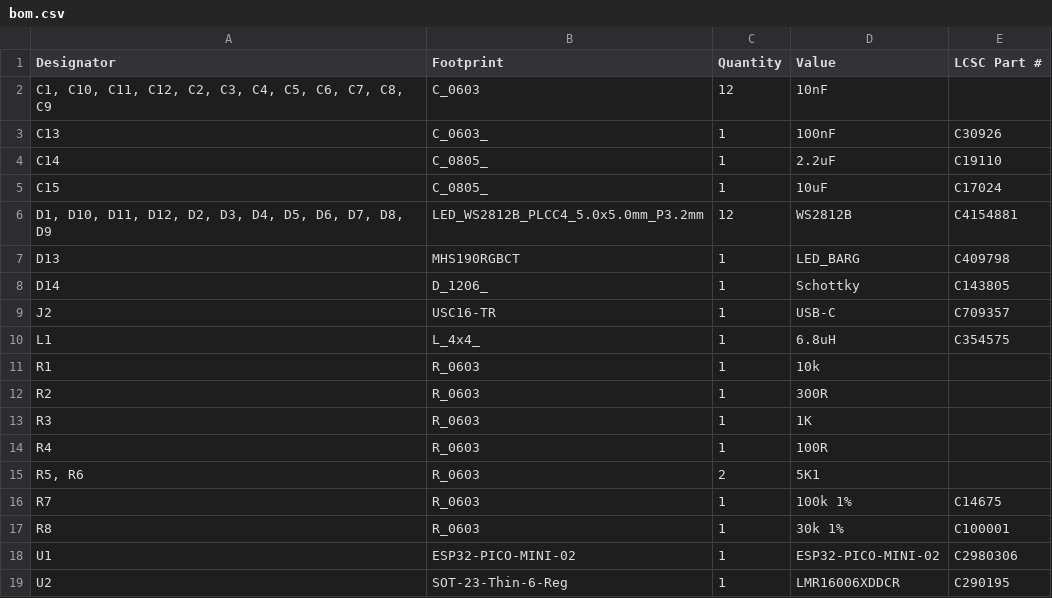
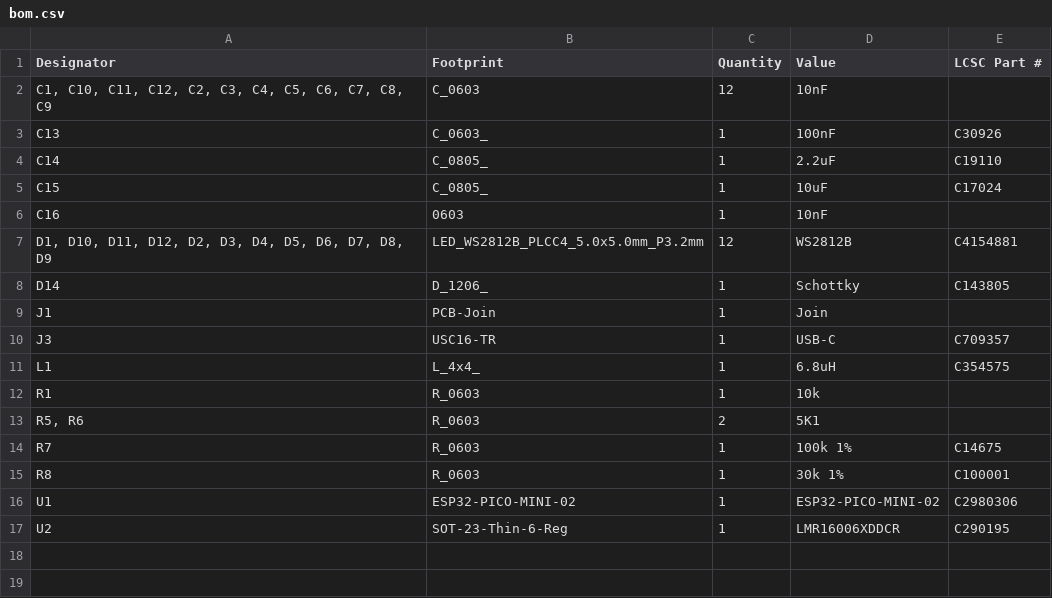
Before and after one commit to revk/ESP32-LED, a CSV file: PCB/Coaster/production/bom.csv, drawn as a sheet.

```diff
--- a/PCB/Coaster/production/bom.csv
+++ b/PCB/Coaster/production/bom.csv
@@ -5,11 +5,9 @@ C14,C_0805_,1,2.2uF,C19110
 C15,C_0805_,1,10uF,C17024
+C16,0603,1,10nF,
 "D1, D10, D11, D12, D2, D3, D4, D5, D6, D7, D8, D9",LED_WS2812B_PLCC4_5.0x5.0mm_P3.2mm,12,WS2812B,C4154881
-D13,MHS190RGBCT,1,LED_BARG,C409798
 D14,D_1206_,1,Schottky,C143805
-J2,USC16-TR,1,USB-C,C709357
+J1,PCB-Join,1,Join,
+J3,USC16-TR,1,USB-C,C709357
 L1,L_4x4_,1,6.8uH,C354575
 R1,R_0603,1,10k,
-R2,R_0603,1,300R,
-R3,R_0603,1,1K,
-R4,R_0603,1,100R,
 "R5, R6",R_0603,2,5K1,
```
Also changed, not shown: PCB/Coaster/production/designators.csv, PCB/Coaster/production/positions.csv, 8 other files.
